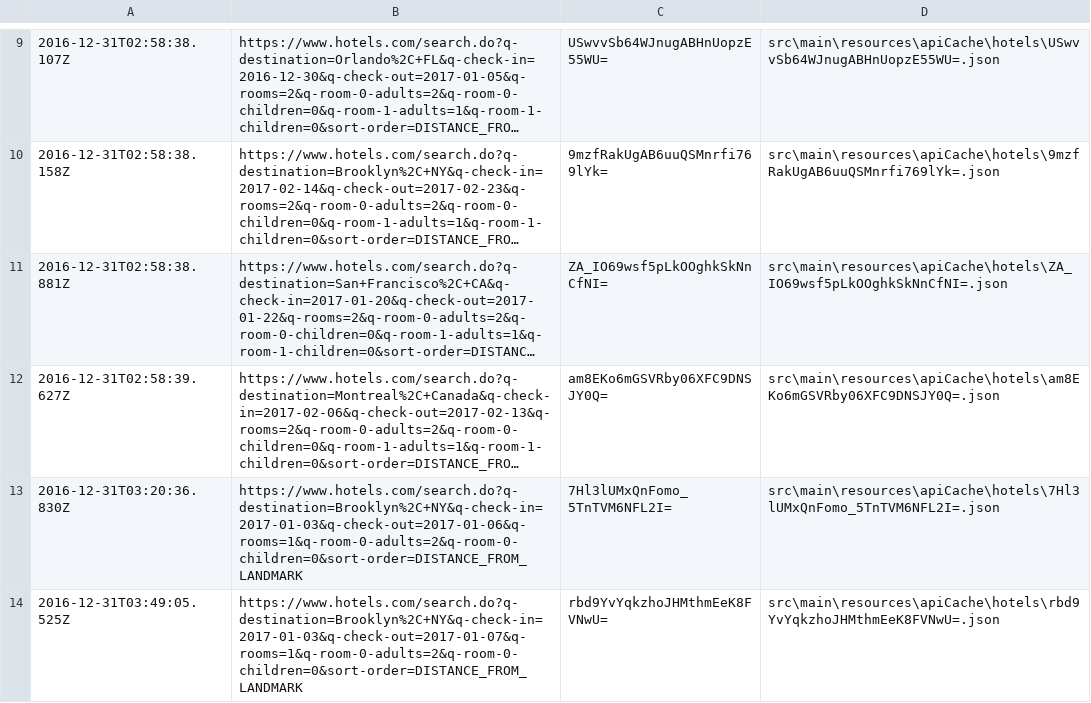
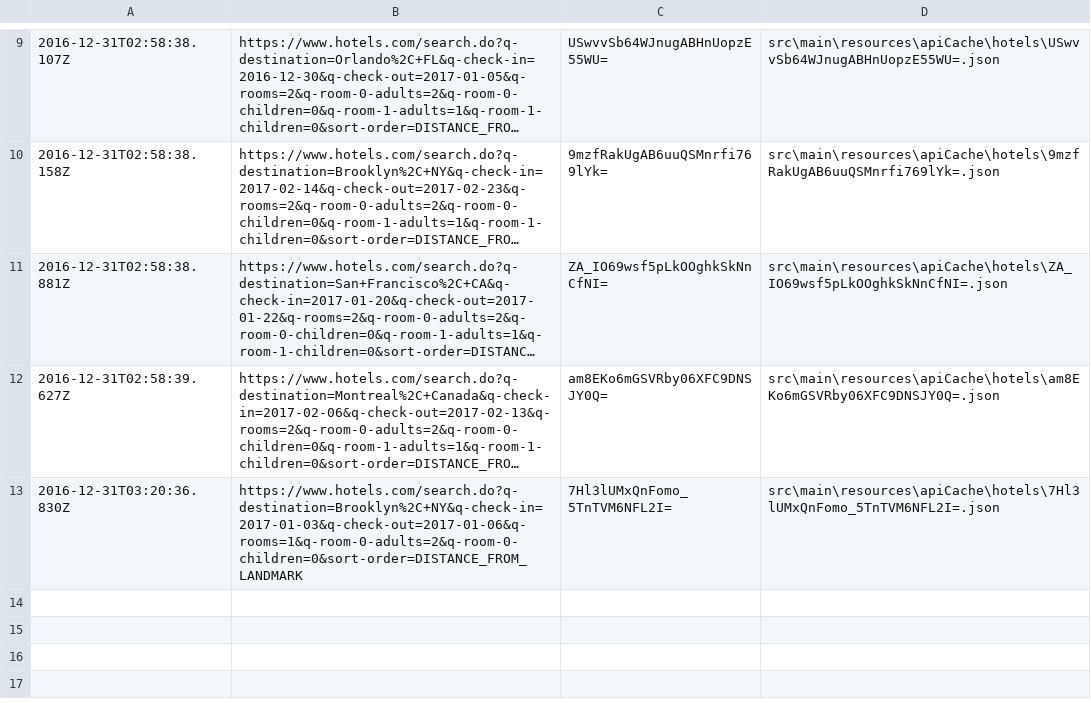
Before and after one commit to kkysen/QuickTrip, a CSV file: src/main/resources/apiCache/requestCache.csv, drawn as a sheet; only a part is shown, gaps mark what is left out; long unchanged cells end in ….

```diff
--- a/src/main/resources/apiCache/requestCache.csv
+++ b/src/main/resources/apiCache/requestCache.csv
@@ -13,2 +13 @@
 2016-12-31T03:20:36.830Z,https://www.hotels.com/search.do?q-destination=Brooklyn%2C+NY&q-check-in=2017-01-03&q-check-out=2017-01-06&q-rooms=1&q-room-0-adults=2&q-room-0-children=0&sort-order=DISTANCE_FROM_LANDMARK,7Hl3lUMxQnFomo_5TnTVM6NFL2I=,src\main\resources\apiCache\hotels\7Hl3lUMxQnFomo_5TnTVM6NFL2I=.json
-2016-12-31T03:49:05.525Z,https://www.hotels.com/search.do?q-destination=Brooklyn%2C+NY&q-check-in=2017-01-03&q-check-out=2017-01-07&q-rooms=1&q-room-0-adults=2&q-room-0-children=0&sort-order=DISTANCE_FROM_LANDMARK,rbd9YvYqkzhoJHMthmEeK8FVNwU=,src\main\resources\apiCache\hotels\rbd9YvYqkzhoJHMthmEeK8FVNwU=.json
```
Also changed, not shown: target/classes/apiCache/requestCache.csv.
